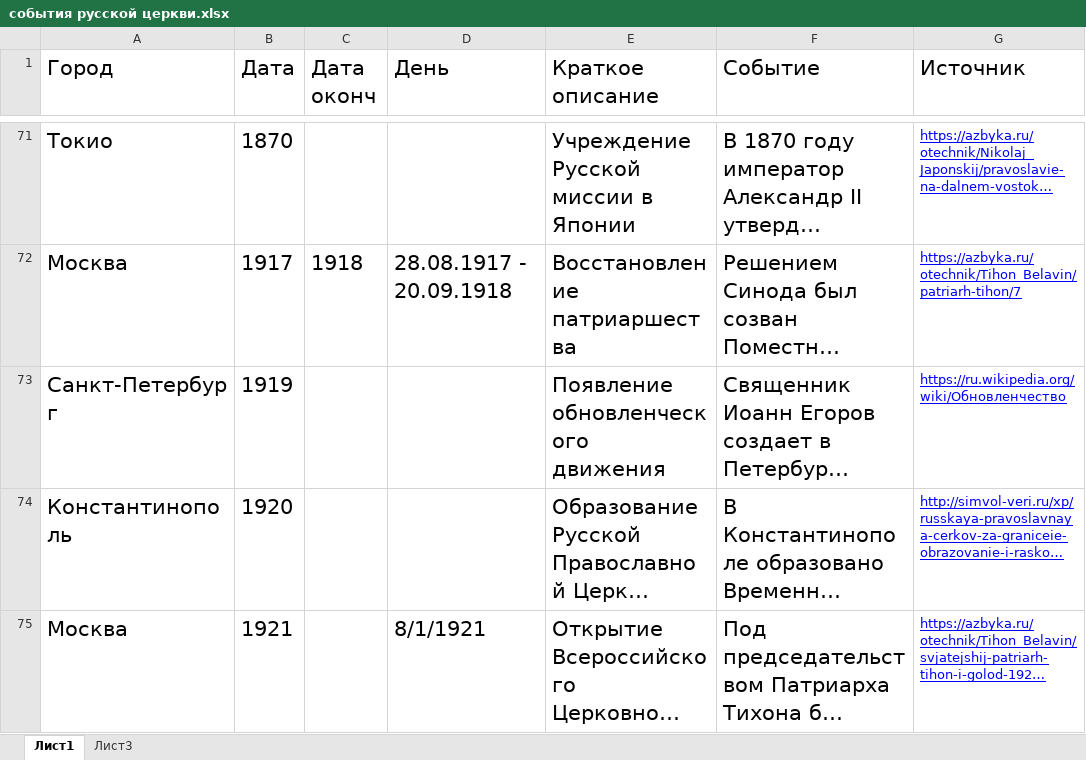
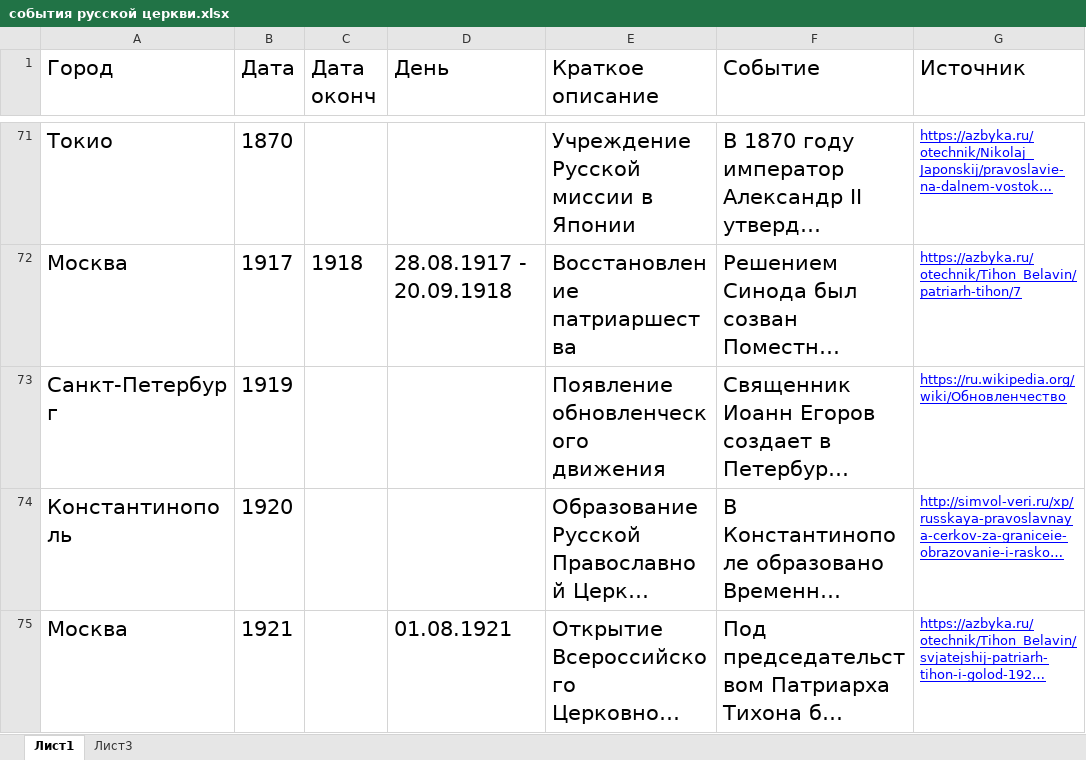
Before and after one commit to solidarik/atlaspravoslavie, an Excel workbook: loadDatabase/religion/события русской церкви.xlsx, sheet Лист1, drawn as a sheet; only a part is shown, gaps mark what is left out; long unchanged cells end in …; values as stored, in another font and other column widths than the file's, no borders; the diff names each change by its address in the sheet, - before the commit and + after, or states it on an @@ line.

```diff
--- a/loadDatabase/religion/события русской церкви.xlsx (sheet Лист1)
+++ b/loadDatabase/religion/события русской церкви.xlsx (sheet Лист1)
-D75 (День): 8/1/1921
+D75 (День): 01.08.1921
```
Also changed, not shown: loadDatabase/religion/файл Ильи.xlsx, loadDatabase/religion/храмы.xlsx, 21 other files.
